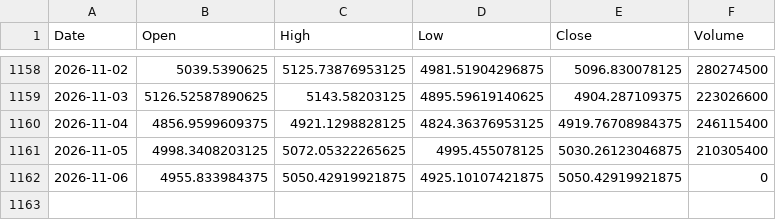
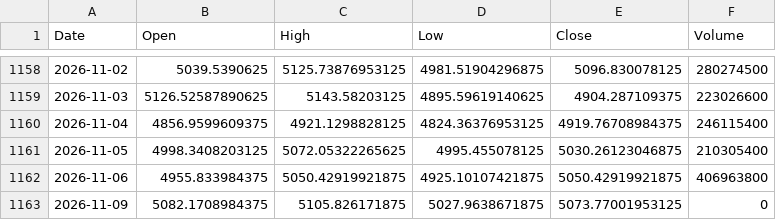
Before and after one commit to Haruuu8/Bursarium, a CSV file: data_ihsg.csv, drawn as a sheet; only a part is shown, gaps mark what is left out.

Commit message:
Auto-update data: 2026-11-09 18:25

```diff
--- a/data_ihsg.csv
+++ b/data_ihsg.csv
@@ -1161,2 +1161,3 @@ Date,Open,High,Low,Close,Volume
 2026-11-05,4998.3408203125,5072.05322265625,4995.455078125,5030.26123046875,210305400
-2026-11-06,4955.833984375,5050.42919921875,4925.10107421875,5050.42919921875,0
+2026-11-06,4955.833984375,5050.42919921875,4925.10107421875,5050.42919921875,406963800
+2026-11-09,5082.1708984375,5105.826171875,5027.9638671875,5073.77001953125,0
```
Also changed, not shown: quant/output/universe_stats.csv, 8 other files.
